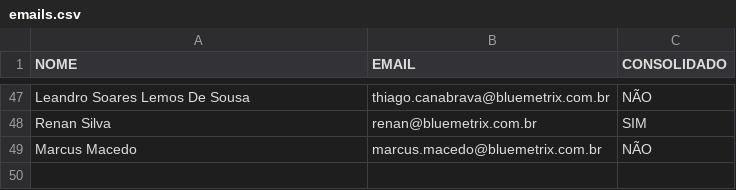
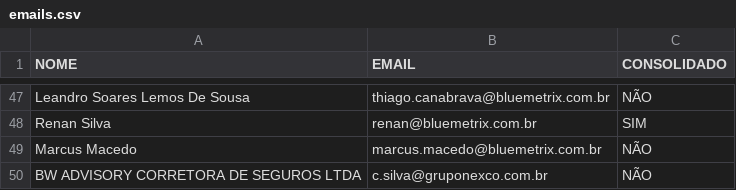
Before and after one commit to bluemetrixgit/emailassessores, a CSV file: emails.csv, drawn as a sheet; only a part is shown, gaps mark what is left out.

Commit message:
Update emails.csv

```diff
--- a/emails.csv
+++ b/emails.csv
@@ -49 +49,2 @@ Renan Silva,renan@bluemetrix.com.br,SIM
 Marcus Macedo,marcus.macedo@bluemetrix.com.br,NÃO
+BW ADVISORY CORRETORA DE SEGUROS LTDA,c.silva@gruponexco.com.br,NÃO
```
